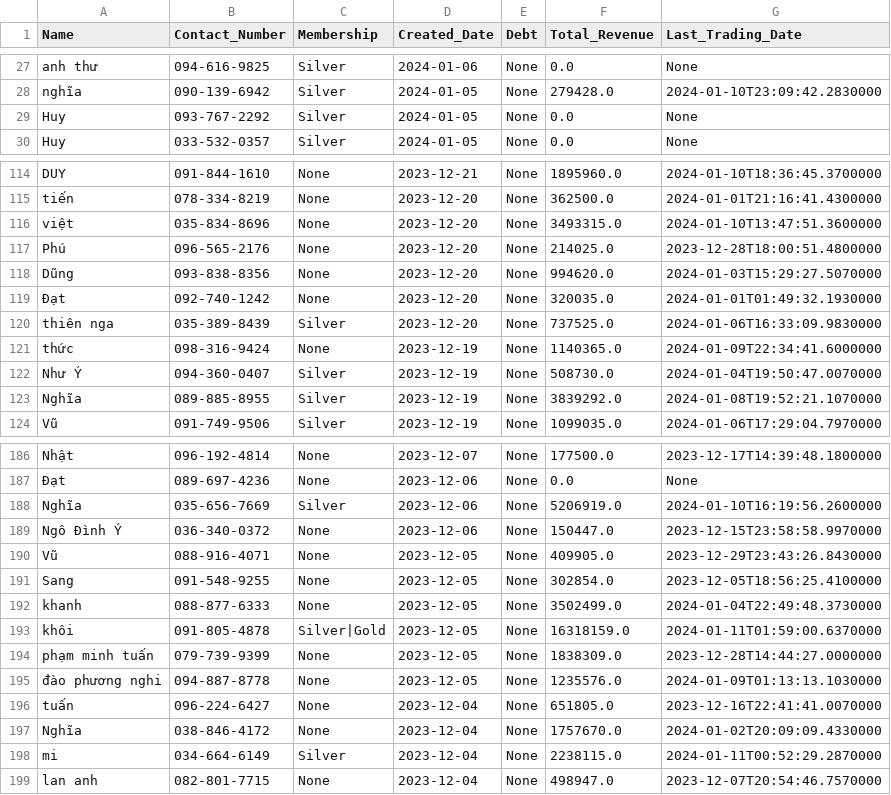
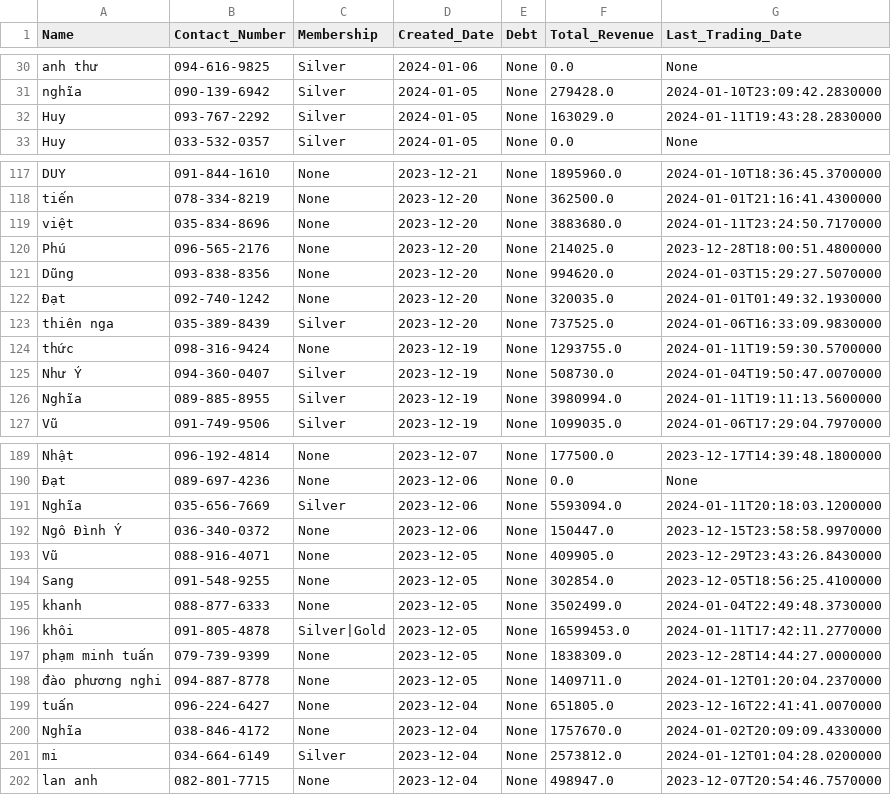
Before and after one commit to johntrinhnhat/72-Billiards-Club, a CSV file: kioviet_customer.csv, drawn as a sheet; only a part is shown, gaps mark what is left out; the diff covers the shown part only.

```diff
--- a/kioviet_customer.csv
+++ b/kioviet_customer.csv
@@ -28,3 +31,3 @@ anh thư,094-616-9825,Silver,2024-01-06,None,0.0,None
 nghĩa,090-139-6942,Silver,2024-01-05,None,279428.0,2024-01-10T23:09:42.2830000
-Huy,093-767-2292,Silver,2024-01-05,None,0.0,None
+Huy,093-767-2292,Silver,2024-01-05,None,163029.0,2024-01-11T19:43:28.2830000
 Huy,033-532-0357,Silver,2024-01-05,None,0.0,None
@@ -115,3 +118,3 @@ DUY,091-844-1610,None,2023-12-21,None,1895960.0,2024-01-10T18:36:45.3700000
 tiến,078-334-8219,None,2023-12-20,None,362500.0,2024-01-01T21:16:41.4300000
-việt,035-834-8696,None,2023-12-20,None,3493315.0,2024-01-10T13:47:51.3600000
+việt,035-834-8696,None,2023-12-20,None,3883680.0,2024-01-11T23:24:50.7170000
 Phú,096-565-2176,None,2023-12-20,None,214025.0,2023-12-28T18:00:51.4800000
@@ -120,5 +123,5 @@ Dũng,093-838-8356,None,2023-12-20,None,994620.0,2024-01-03T15:29:27.5070000
 thiên nga,035-389-8439,Silver,2023-12-20,None,737525.0,2024-01-06T16:33:09.9830000
-thức,098-316-9424,None,2023-12-19,None,1140365.0,2024-01-09T22:34:41.6000000
+thức,098-316-9424,None,2023-12-19,None,1293755.0,2024-01-11T19:59:30.5700000
 Như Ý,094-360-0407,Silver,2023-12-19,None,508730.0,2024-01-04T19:50:47.0070000
-Nghĩa,089-885-8955,Silver,2023-12-19,None,3839292.0,2024-01-08T19:52:21.1070000
+Nghĩa,089-885-8955,Silver,2023-12-19,None,3980994.0,2024-01-11T19:11:13.5600000
 Vũ,091-749-9506,Silver,2023-12-19,None,1099035.0,2024-01-06T17:29:04.7970000
@@ -187,3 +190,3 @@ Nhật,096-192-4814,None,2023-12-07,None,177500.0,2023-12-17T14:39:48.1800000
 Đạt,089-697-4236,None,2023-12-06,None,0.0,None
-Nghĩa,035-656-7669,Silver,2023-12-06,None,5206919.0,2024-01-10T16:19:56.2600000
+Nghĩa,035-656-7669,Silver,2023-12-06,None,5593094.0,2024-01-11T20:18:03.1200000
 Ngô Đình Ý,036-340-0372,None,2023-12-06,None,150447.0,2023-12-15T23:58:58.9970000
@@ -192,8 +195,8 @@ Sang,091-548-9255,None,2023-12-05,None,302854.0,2023-12-05T18:56:25.4100000
 khanh,088-877-6333,None,2023-12-05,None,3502499.0,2024-01-04T22:49:48.3730000
-khôi,091-805-4878,Silver|Gold,2023-12-05,None,16318159.0,2024-01-11T01:59:00.6370000
+khôi,091-805-4878,Silver|Gold,2023-12-05,None,16599453.0,2024-01-11T17:42:11.2770000
 phạm minh tuấn,079-739-9399,None,2023-12-05,None,1838309.0,2023-12-28T14:44:27.0000000
-đào phương nghi,094-887-8778,None,2023-12-05,None,1235576.0,2024-01-09T01:13:13.1030000
+đào phương nghi,094-887-8778,None,2023-12-05,None,1409711.0,2024-01-12T01:20:04.2370000
 tuấn,096-224-6427,None,2023-12-04,None,651805.0,2023-12-16T22:41:41.0070000
 Nghĩa,038-846-4172,None,2023-12-04,None,1757670.0,2024-01-02T20:09:09.4330000
-mi,034-664-6149,Silver,2023-12-04,None,2238115.0,2024-01-11T00:52:29.2870000
+mi,034-664-6149,Silver,2023-12-04,None,2573812.0,2024-01-12T01:04:28.0200000
 lan anh,082-801-7715,None,2023-12-04,None,498947.0,2023-12-07T20:54:46.7570000
```
Also changed, not shown: 3 added rows and 60 edited cells elsewhere in this file, 2 other files.
